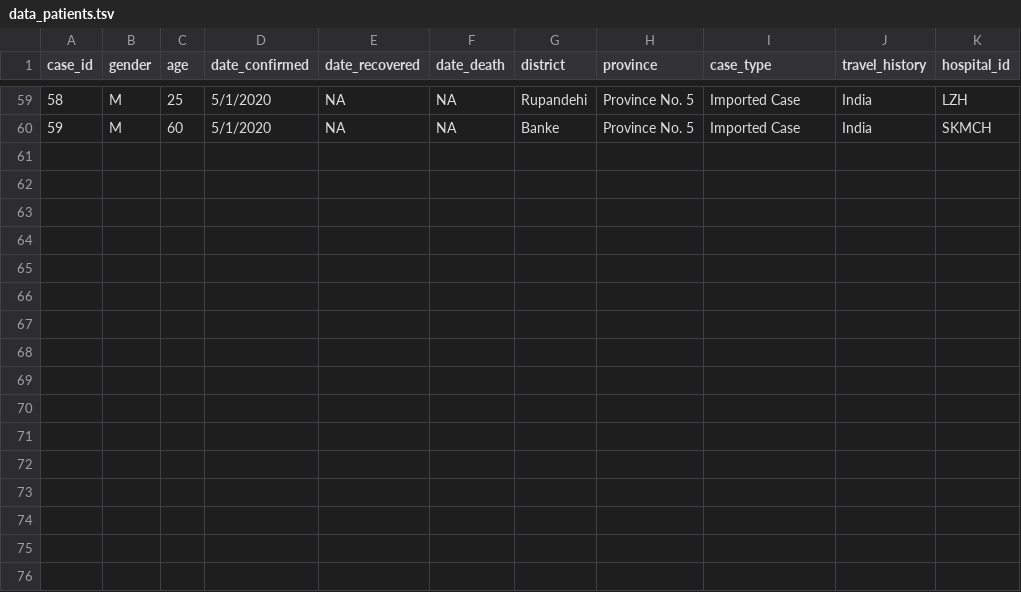
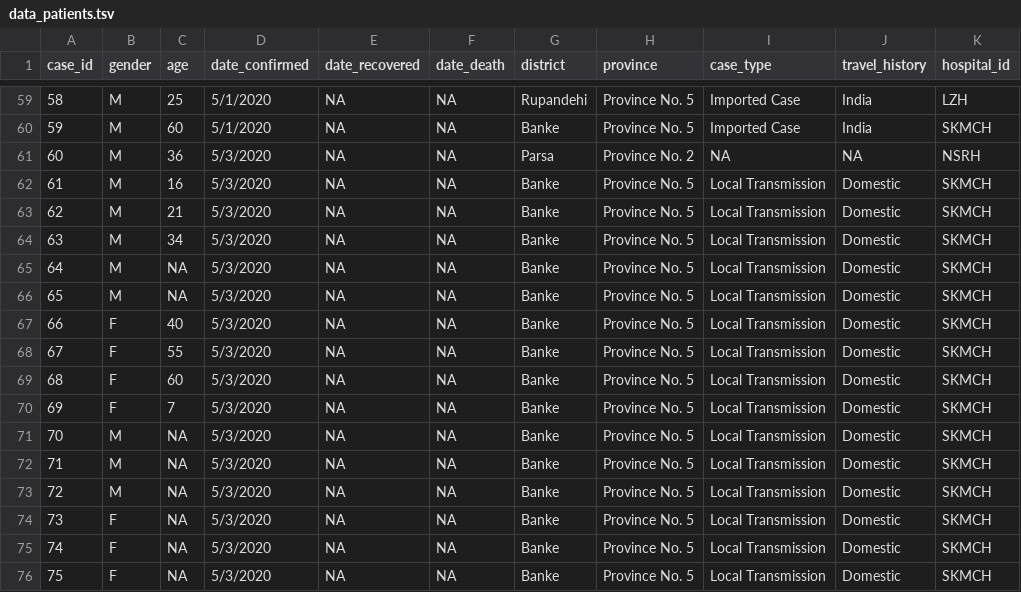
Before and after one commit to raunakms/covid19nepal, a TSV file: data/data_patients.tsv, drawn as a sheet; only a part is shown, gaps mark what is left out.

```diff
--- a/data/data_patients.tsv
+++ b/data/data_patients.tsv
@@ -60 +60,17 @@ case_id	gender	age	date_confirmed	date_recovered	date_death	district	province	ca
 59	M	60	5/1/2020	NA	NA	Banke	Province No. 5	Imported Case	India	SKMCH
+60	M	36	5/3/2020	NA	NA	Parsa	Province No. 2	NA	NA	NSRH
+61	M	16	5/3/2020	NA	NA	Banke	Province No. 5	Local Transmission	Domestic	SKMCH
+62	M	21	5/3/2020	NA	NA	Banke	Province No. 5	Local Transmission	Domestic	SKMCH
+63	M	34	5/3/2020	NA	NA	Banke	Province No. 5	Local Transmission	Domestic	SKMCH
+64	M	NA	5/3/2020	NA	NA	Banke	Province No. 5	Local Transmission	Domestic	SKMCH
+65	M	NA	5/3/2020	NA	NA	Banke	Province No. 5	Local Transmission	Domestic	SKMCH
+66	F	40	5/3/2020	NA	NA	Banke	Province No. 5	Local Transmission	Domestic	SKMCH
+67	F	55	5/3/2020	NA	NA	Banke	Province No. 5	Local Transmission	Domestic	SKMCH
+68	F	60	5/3/2020	NA	NA	Banke	Province No. 5	Local Transmission	Domestic	SKMCH
+69	F	7	5/3/2020	NA	NA	Banke	Province No. 5	Local Transmission	Domestic	SKMCH
+70	M	NA	5/3/2020	NA	NA	Banke	Province No. 5	Local Transmission	Domestic	SKMCH
+71	M	NA	5/3/2020	NA	NA	Banke	Province No. 5	Local Transmission	Domestic	SKMCH
+72	M	NA	5/3/2020	NA	NA	Banke	Province No. 5	Local Transmission	Domestic	SKMCH
+73	F	NA	5/3/2020	NA	NA	Banke	Province No. 5	Local Transmission	Domestic	SKMCH
+74	F	NA	5/3/2020	NA	NA	Banke	Province No. 5	Local Transmission	Domestic	SKMCH
+75	F	NA	5/3/2020	NA	NA	Banke	Province No. 5	Local Transmission	Domestic	SKMCH
```
Also changed, not shown: data/data_by_labs.tsv, data/data_total.tsv.
